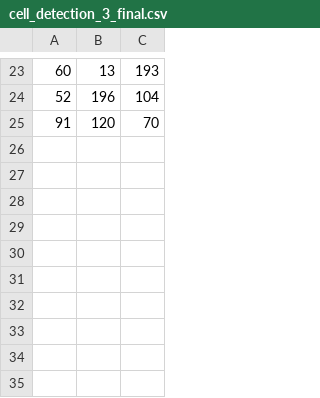
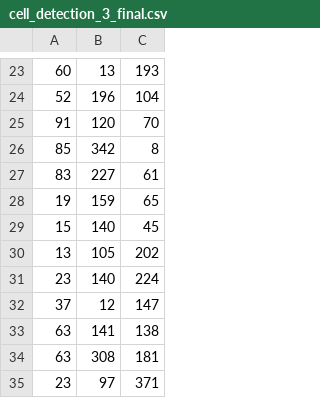
Before and after one commit to neurodata-cobalt/cobalt, a CSV file: src/annotation_csv/cell_detection/cell_detection_3_final.csv, drawn as a sheet; only a part is shown, gaps mark what is left out.

```diff
--- a/src/annotation_csv/cell_detection/cell_detection_3_final.csv
+++ b/src/annotation_csv/cell_detection/cell_detection_3_final.csv
@@ -25 +25,11 @@
 91,120,70
+85,342,8
+83,227,61
+19,159,65
+15,140,45
+13,105,202
+23,140,224
+37,12,147
+63,141,138
+63,308,181
+23,97,371
```
Also changed, not shown: src/annotation_csv/cell_detection/cell_detection_1_final.csv, 2 other files.
